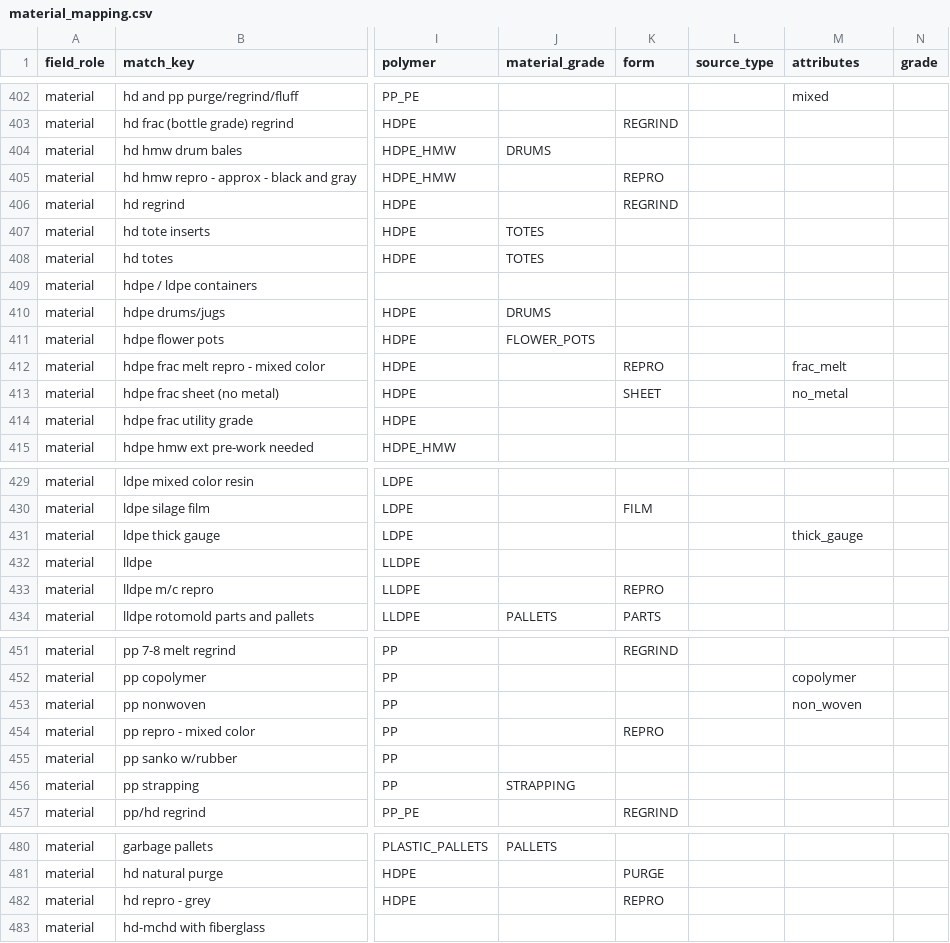
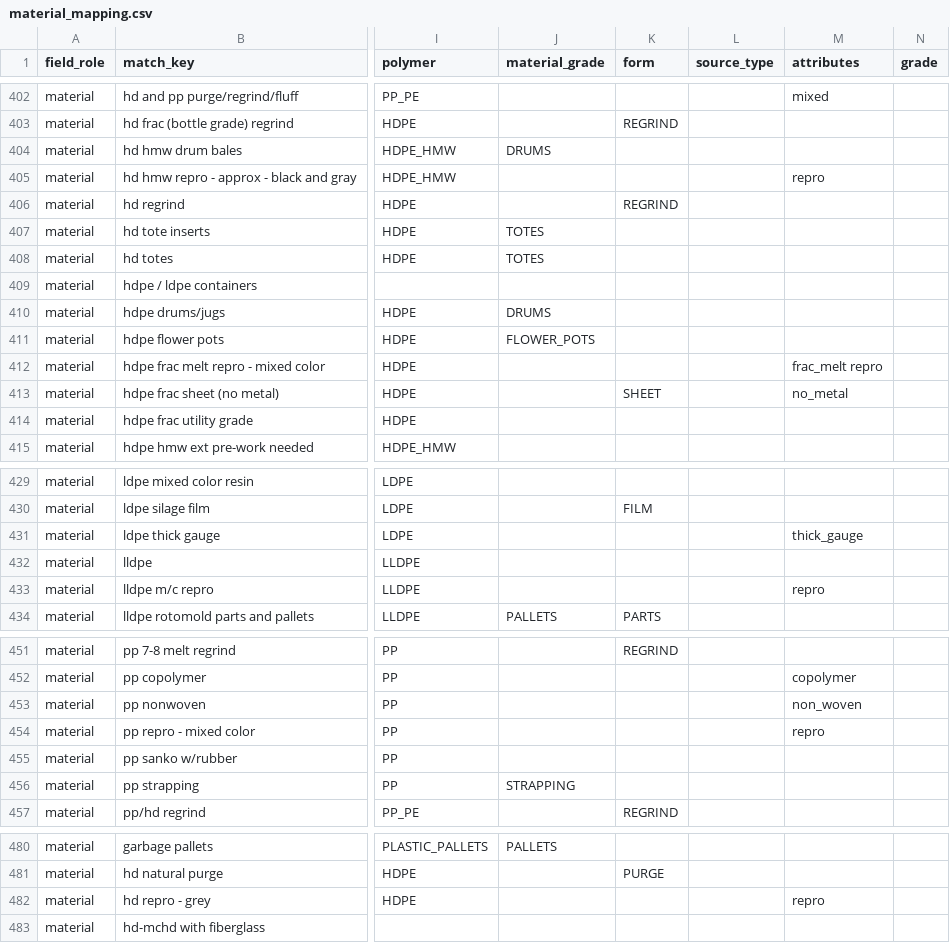
Before and after one commit to cryptoxdog/IB-Odoo_19, a CSV file: plasticos_material_profile/data/material_mapping.csv, drawn as a sheet; only a part is shown, gaps mark what is left out; the diff covers the shown part only; the diff names each change by its address in the sheet, - before the commit and + after, or states it on an @@ line.

```diff
--- a/plasticos_material_profile/data/material_mapping.csv
+++ b/plasticos_material_profile/data/material_mapping.csv
-K405 (form): REPRO
+K405 (form): (empty)
-M405 (attributes): (empty)
+M405 (attributes): repro
-K412 (form): REPRO
+K412 (form): (empty)
-M412 (attributes): frac_melt
+M412 (attributes): frac_melt repro
-K433 (form): REPRO
+K433 (form): (empty)
-M433 (attributes): (empty)
+M433 (attributes): repro
-K454 (form): REPRO
+K454 (form): (empty)
-M454 (attributes): (empty)
+M454 (attributes): repro
-K482 (form): REPRO
+K482 (form): (empty)
-M482 (attributes): (empty)
+M482 (attributes): repro
```
Also changed, not shown: 4 added rows and 57 edited cells elsewhere in this file, plasticos_material_profile/data/ERP-Products.csv, 27 other files.
